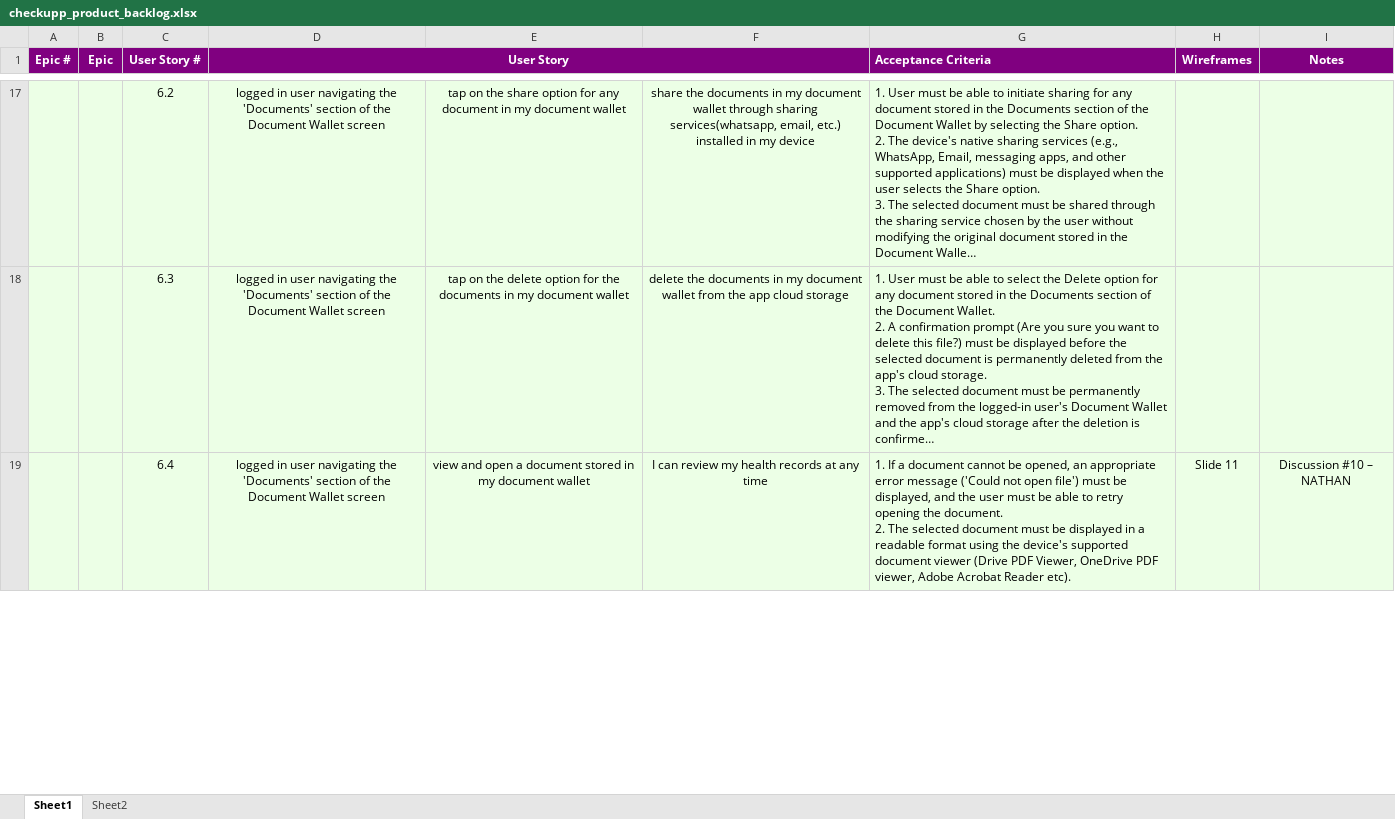
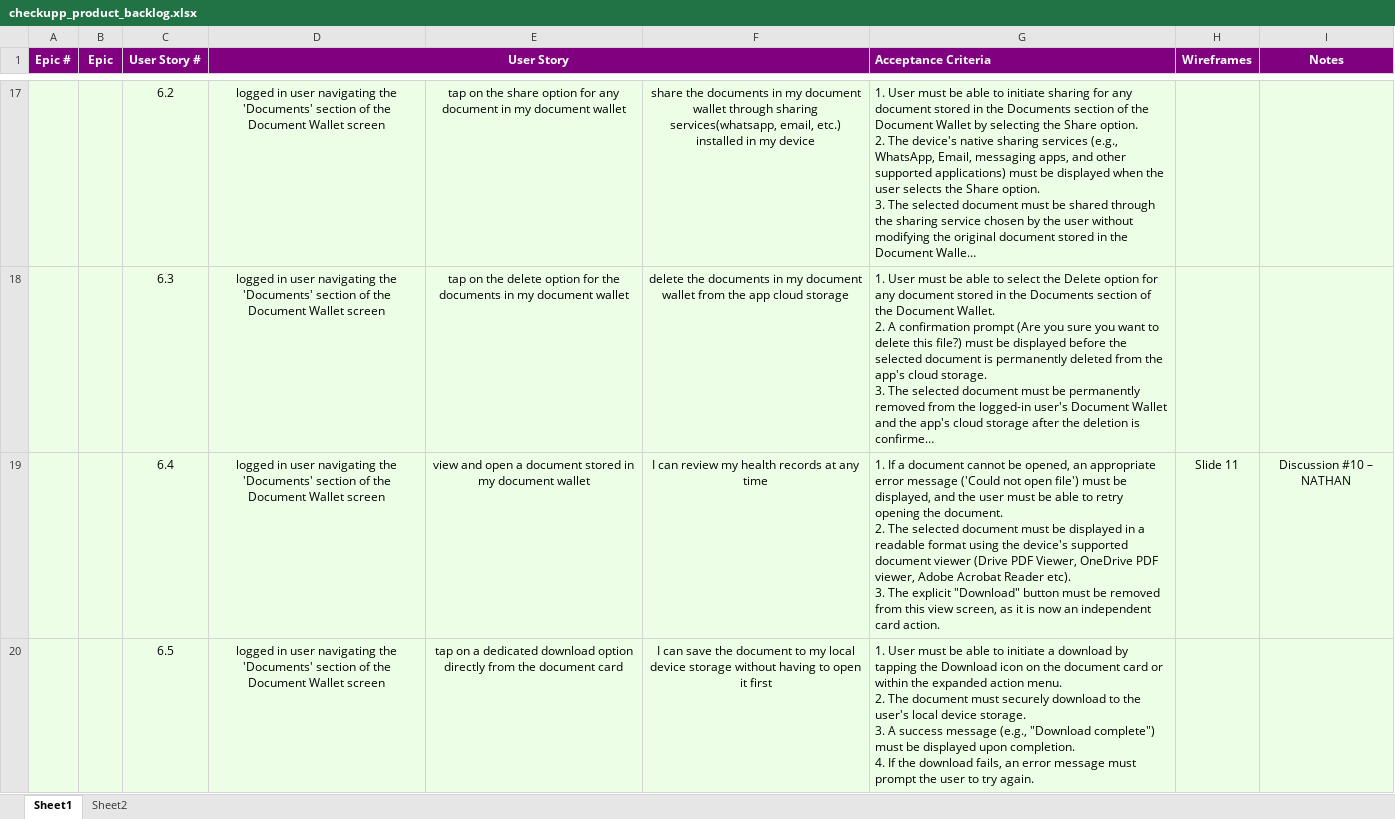
Before and after one commit to anodiamadmin/CheckUpp, an Excel workbook: Business Analysis/checkupp_product_backlog.xlsx, sheet Sheet1, drawn as a sheet; only a part is shown, gaps mark what is left out; long unchanged cells end in …; values as stored, in another font and other column widths than the file's, no borders; ↵ is a line break in a cell; the diff covers the shown part only; the diff names each change by its address in the sheet, - before the commit and + after, or states it on an @@ line.

Commit message:
Updated Product Backlog

```diff
--- a/Business Analysis/checkupp_product_backlog.xlsx (sheet Sheet1)
+++ b/Business Analysis/checkupp_product_backlog.xlsx (sheet Sheet1)
-G19 (Acceptance Criteria): …Reader etc).
+G19 (Acceptance Criteria): …Reader etc). ↵ 3. The explicit "Download" button must be removed from this view screen, as it is now an independent card action.
+row 20:  |  | 6.5 | logged in user navigating the 'Documents' section of the Document Wallet screen | tap on a dedicated download option directly from the document card | I can save the document to my local device storage without having to open it first | 1. User must be able to initiate a download by tapping the Download icon on the document card or within the expanded action menu. ↵ 2. The document must securely download to the user's local device storage. ↵ 3. A success message (e.g., "Download complete") must be displayed upon completion. ↵ 4. If the download fails, an error message must prompt the user to try again.
```
Also changed, not shown: 2 added rows and 1 edited cell elsewhere in this sheet.
